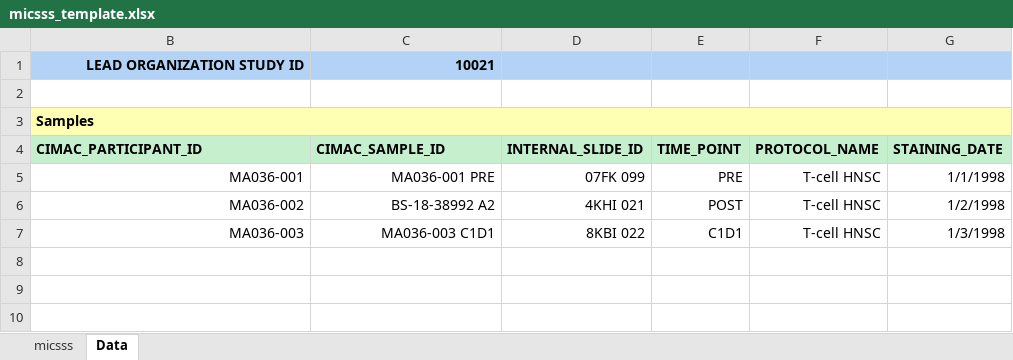
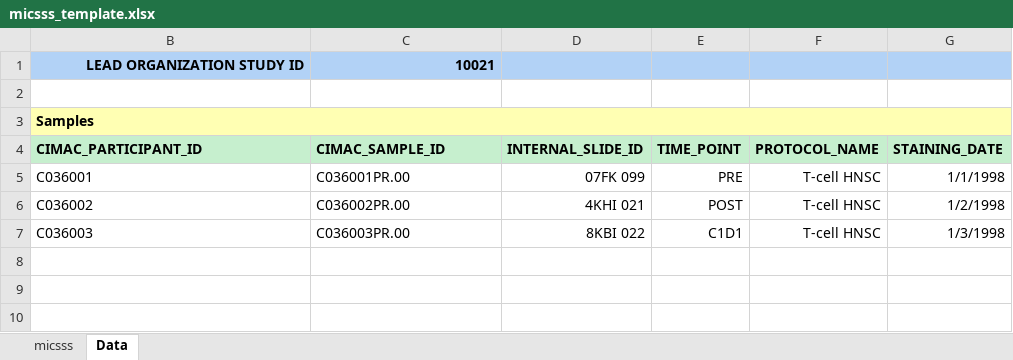
Before and after one commit to CIMAC-CIDC/cidc-schemas, an Excel workbook: template_examples/micsss_template.xlsx, sheet Data, drawn as a sheet; only a part is shown; values as stored, in another font and other column widths than the file's, no borders; the diff names each change by its address in the sheet, - before the commit and + after, or states it on an @@ line.

```diff
--- a/template_examples/micsss_template.xlsx (sheet Data)
+++ b/template_examples/micsss_template.xlsx (sheet Data)
-B5: MA036-001
+B5: C036001
-B5:C7 alignment: right
+B5:C7 alignment: left
-C5: MA036-001 PRE
+C5: C036001PR.00
-B6: MA036-002
+B6: C036002
-C6: BS-18-38992 A2
+C6: C036002PR.00
-B7: MA036-003
+B7: C036003
-C7: MA036-003 C1D1
+C7: C036003PR.00
```
Also changed, not shown: template_examples/mif_template.xlsx, 7 other files.
